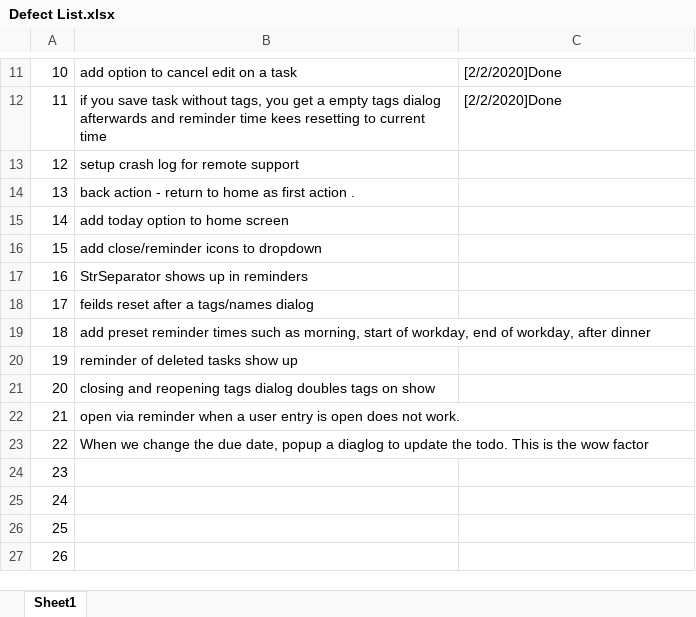
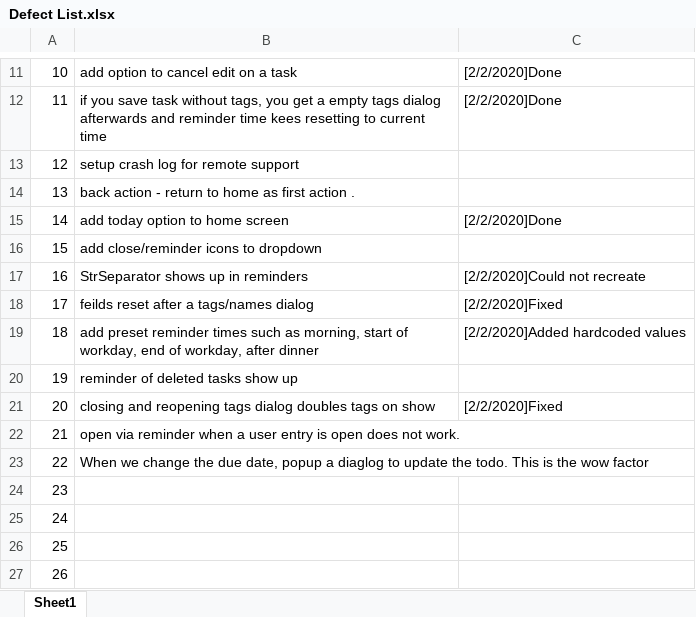
Before and after one commit to Tejas-Beedkar/taskQ, an Excel workbook: Defect List.xlsx, sheet Sheet1, drawn as a sheet; only a part is shown, gaps mark what is left out; values as stored, in another font and other column widths than the file's, no borders; the diff names each change by its address in the sheet, - before the commit and + after, or states it on an @@ line.

Commit message:
Fixed bug 18 - add preset reminder times such as morning, start of workday, end of workday, after dinner - added partial fix with hard coded values

```diff
--- a/Defect List.xlsx (sheet Sheet1)
+++ b/Defect List.xlsx (sheet Sheet1)
-C15: (empty)
+C15: [2/2/2020]Done
-C17: (empty)
+C17: [2/2/2020]Could not recreate
-C18: (empty)
+C18: [2/2/2020]Fixed
-C19: (empty)
+C19: [2/2/2020]Added hardcoded values
-C21: (empty)
+C21: [2/2/2020]Fixed
```
Also changed, not shown: 3 other files.
